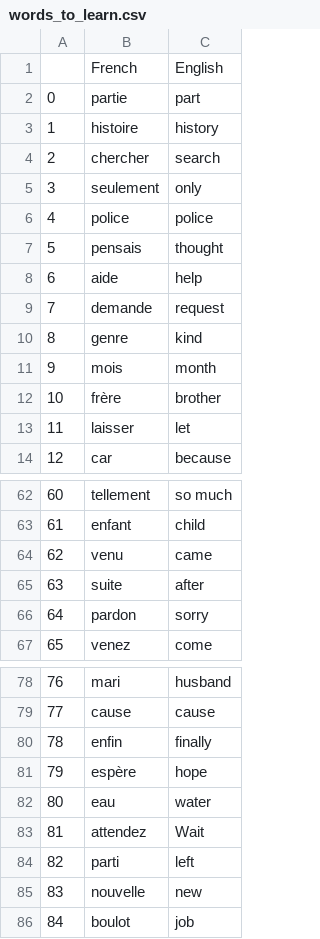
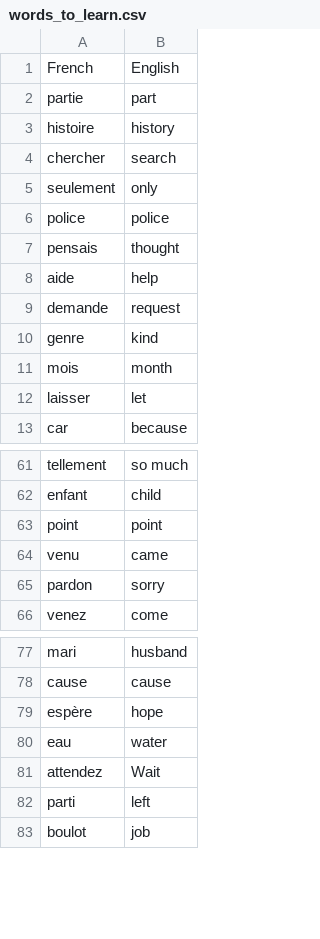
Before and after one commit to JohnDaise/flash_card_app, a CSV file: data/words_to_learn.csv, drawn as a sheet; only a part is shown, gaps mark what is left out; removed rows and columns are numbered as before the commit, all else as after; the diff names each change by its address in the sheet, - before the commit and + after, or states it on an @@ line.

Commit message:
small fix for words ttolearn data

```diff
--- a/data/words_to_learn.csv
+++ b/data/words_to_learn.csv
-column A, rows 2-11: 0 | 1 | 2 | 3 | 4 | 5 | 6 | 7 | 8 | 9; rows 13-14: 11 | 12; rows 62-64: 60 | 61 | 62; rows 66-67: 64 | 65; rows 78-79: 76 | 77; rows 81-84: 79 | 80 | 81 | 82; row 86: 84
-row 12: 10 | frère | brother
+row 63: point | point
-row 65: 63 | suite | after
-row 80: 78 | enfin | finally
-row 85: 83 | nouvelle | new
```
Also changed, not shown: 1 other file.
